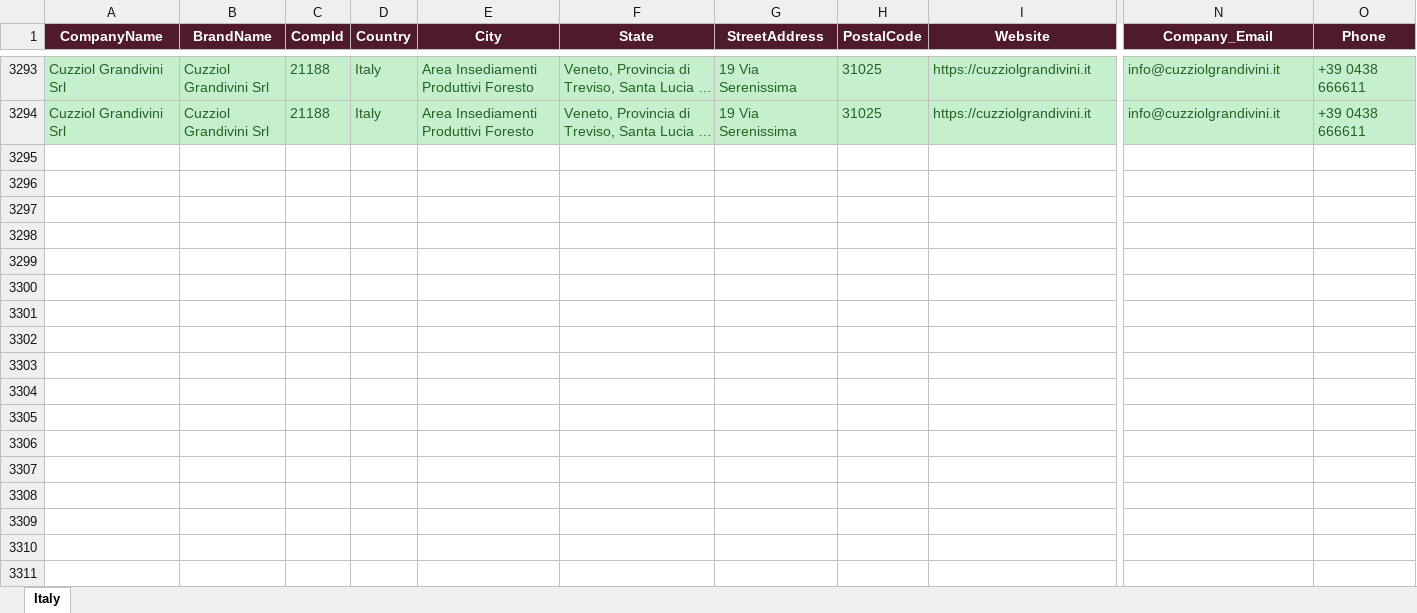
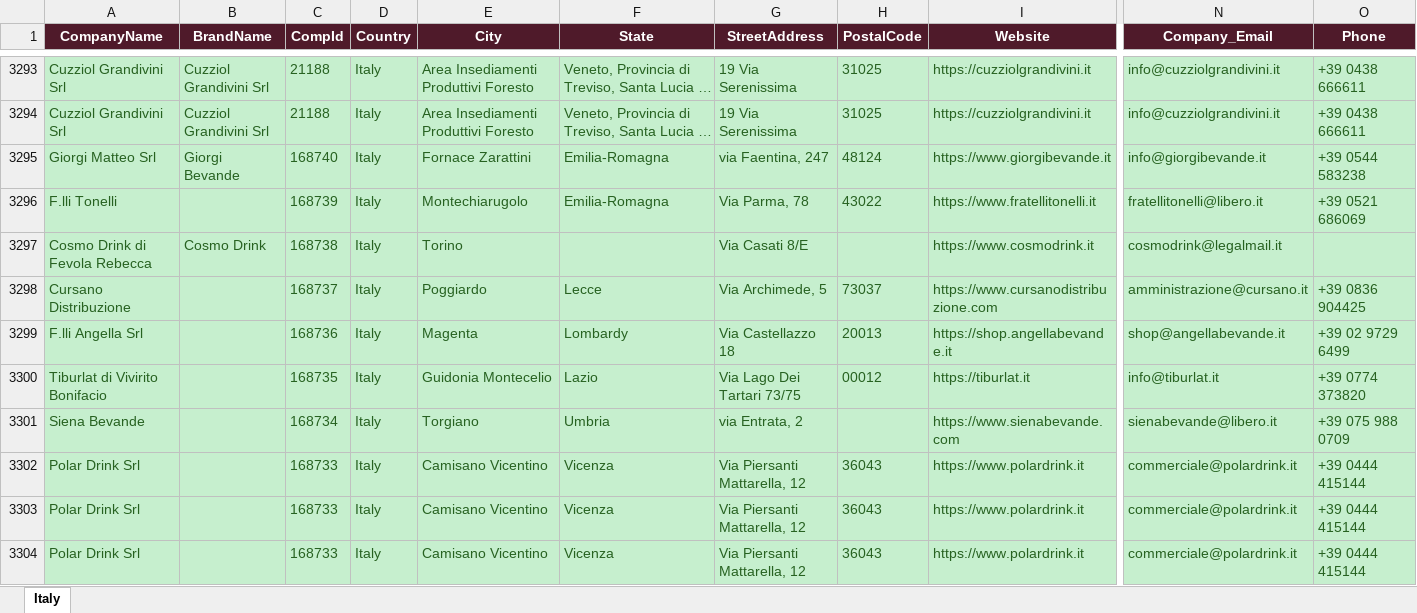
Before and after one commit to shopilciliegio-ship-it/crm-importatori, an Excel workbook: BWI/bestwine_output/bestwine_Italy.xlsx, sheet Italy, drawn as a sheet; only a part is shown, gaps mark what is left out; long unchanged cells end in …; values as stored, in another font and other column widths than the file's, no borders; rows hold the shown columns only; the diff covers the shown part only; the diff names each change by its address in the sheet, - before the commit and + after, or states it on an @@ line.

```diff
--- a/BWI/bestwine_output/bestwine_Italy.xlsx (sheet Italy)
+++ b/BWI/bestwine_output/bestwine_Italy.xlsx (sheet Italy)
+row 3295: Giorgi Matteo Srl | Giorgi Bevande | 168740 | Italy | Fornace Zarattini | Emilia-Romagna | via Faentina, 247 | 48124 | https://www.giorgibevande.it | info@giorgibevande.it | +39 0544 583238
+row 3296: F.lli Tonelli |  | 168739 | Italy | Montechiarugolo | Emilia-Romagna | Via Parma, 78 | 43022 | https://www.fratellitonelli.it | fratellitonelli@libero.it | +39 0521 686069
+row 3297: Cosmo Drink di Fevola Rebecca | Cosmo Drink | 168738 | Italy | Torino |  | Via Casati 8/E |  | https://www.cosmodrink.it | cosmodrink@legalmail.it
+row 3298: Cursano Distribuzione |  | 168737 | Italy | Poggiardo | Lecce | Via Archimede, 5 | 73037 | https://www.cursanodistribuzione.com | amministrazione@cursano.it | +39 0836 904425
+row 3299: F.lli Angella Srl |  | 168736 | Italy | Magenta | Lombardy | Via Castellazzo 18 | 20013 | https://shop.angellabevande.it | shop@angellabevande.it | +39 02 9729 6499
+row 3300: Tiburlat di Vivirito Bonifacio |  | 168735 | Italy | Guidonia Montecelio | Lazio | Via Lago Dei Tartari 73/75 | 00012 | https://tiburlat.it | info@tiburlat.it | +39 0774 373820
+row 3301: Siena Bevande |  | 168734 | Italy | Torgiano | Umbria | via Entrata, 2 |  | https://www.sienabevande.com | sienabevande@libero.it | +39 075 988 0709
+row 3302: Polar Drink Srl |  | 168733 | Italy | Camisano Vicentino | Vicenza | Via Piersanti Mattarella, 12 | 36043 | https://www.polardrink.it | commerciale@polardrink.it | +39 0444 415144
+row 3303: Polar Drink Srl |  | 168733 | Italy | Camisano Vicentino | Vicenza | Via Piersanti Mattarella, 12 | 36043 | https://www.polardrink.it | commerciale@polardrink.it | +39 0444 415144
+row 3304: Polar Drink Srl |  | 168733 | Italy | Camisano Vicentino | Vicenza | Via Piersanti Mattarella, 12 | 36043 | https://www.polardrink.it | commerciale@polardrink.it | +39 0444 415144
```
Also changed, not shown: 17 added rows elsewhere in this sheet, BWI/bestwine_output/bestwine_Hungary.xlsx, BWI/bestwine_output/bestwine_Netherlands.xlsx, 30 other files.
